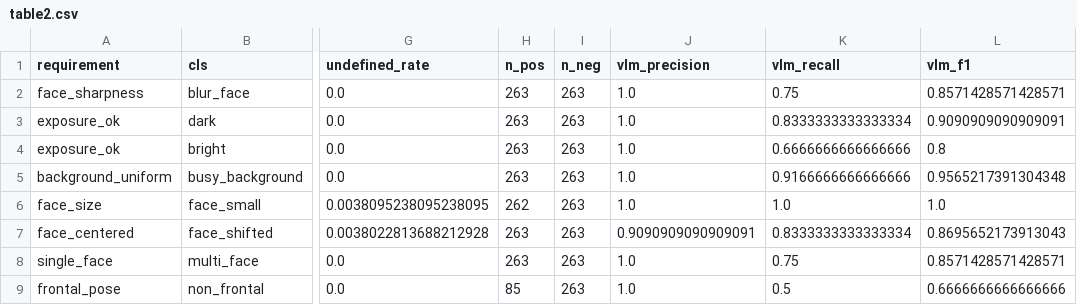
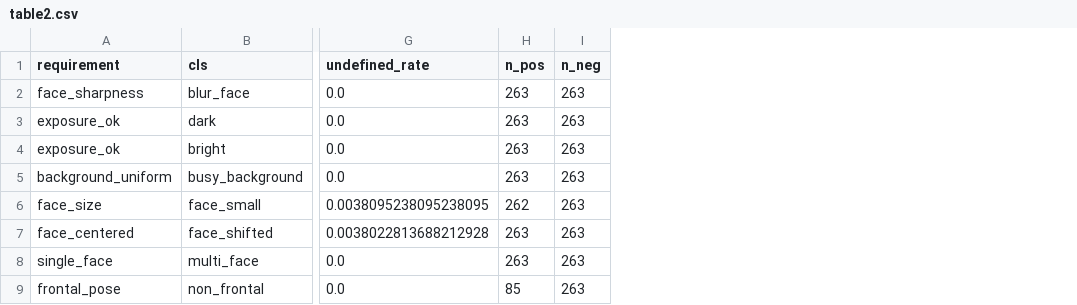
Before and after one commit to kArteraa/photo-verification, a CSV file: results/table2.csv, drawn as a sheet; only a part is shown, gaps mark what is left out; the diff names each change by its address in the sheet, - before the commit and + after, or states it on an @@ line.

Commit message:
Rebuild figures and tables without the mock baseline, add example reports
- figures 3 and 4 and both summary tables show the proposed method only
- mock baseline outputs removed from results
- three example JSON reports for the paper illustration
- README describes the future run with an API key

```diff
--- a/results/table2.csv
+++ b/results/table2.csv
-column J (vlm_precision), rows 2-9: 1.0 | 1.0 | 1.0 | 1.0 | 1.0 | 0.9090909090909091 | 1.0 | 1.0
-column K (vlm_recall), rows 2-9: 0.75 | 0.8333333333333334 | 0.6666666666666666 | 0.9166666666666666 | 1.0 | 0.8333333333333334 | 0.75 | 0.5
-column L (vlm_f1), rows 2-9: 0.8571428571428571 | 0.9090909090909091 | 0.8 | 0.9565217391304348 | 1.0 | 0.8695652173913043 | 0.8571428571428571 | 0.6666666666666666
```
Also changed, not shown: 7 other files.
